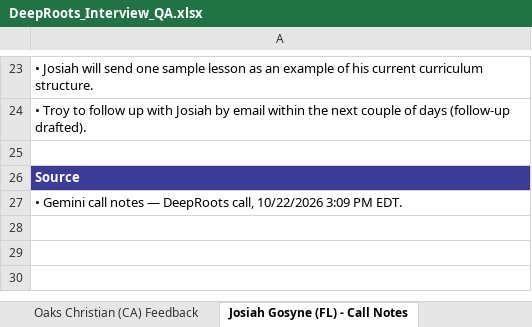
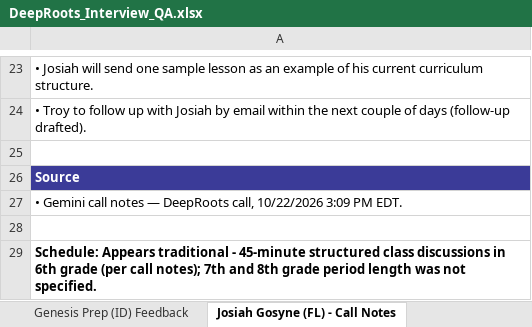
Before and after one commit to arkeo777/td-Winkler, an Excel workbook: outreach/DeepRoots_Interview_QA.xlsx, sheet Josiah Gosyne (FL) - Call Notes, drawn as a sheet; only a part is shown, gaps mark what is left out; values as stored, in another font and other column widths than the file's, no borders; the diff names each change by its address in the sheet, - before the commit and + after, or states it on an @@ line.

```diff
--- a/outreach/DeepRoots_Interview_QA.xlsx (sheet Josiah Gosyne (FL) - Call Notes)
+++ b/outreach/DeepRoots_Interview_QA.xlsx (sheet Josiah Gosyne (FL) - Call Notes)
+sheet tab: Genesis Prep (ID) Feedback
+row 28: (empty)
+row 29: Schedule: Appears traditional - 45-minute structured class discussions in 6th grade (per call notes); 7th and 8th grade period length was not specified.
```
Also changed, not shown: sheet Capistrano Valley (CA) Feedback, sheet Oaks Christian (CA) Feedback.
